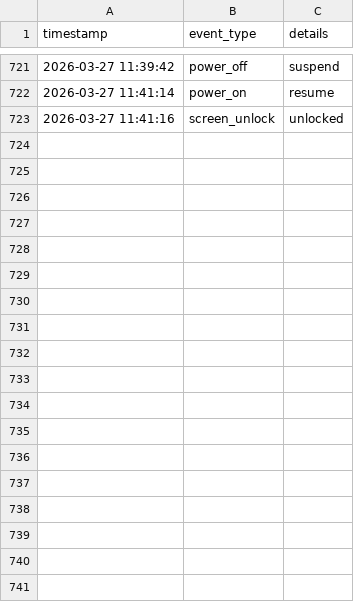
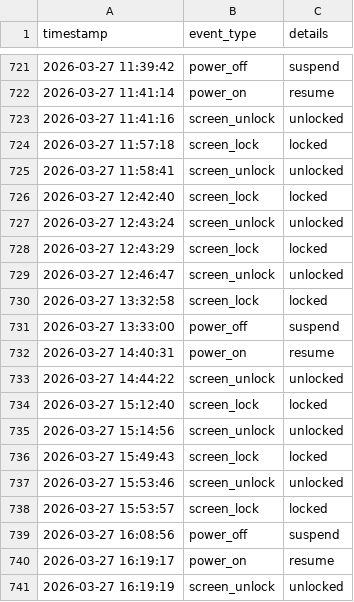
Before and after one commit to trivedijeee/worklog_tracker, a CSV file: events.csv, drawn as a sheet; only a part is shown, gaps mark what is left out; the diff names each change by its address in the sheet, - before the commit and + after, or states it on an @@ line.

Commit message:
daily logs

```diff
--- a/events.csv
+++ b/events.csv
+row 724: 2026-03-27 11:57:18 | screen_lock | locked
+row 725: 2026-03-27 11:58:41 | screen_unlock | unlocked
+row 726: 2026-03-27 12:42:40 | screen_lock | locked
+row 727: 2026-03-27 12:43:24 | screen_unlock | unlocked
+row 728: 2026-03-27 12:43:29 | screen_lock | locked
+row 729: 2026-03-27 12:46:47 | screen_unlock | unlocked
+row 730: 2026-03-27 13:32:58 | screen_lock | locked
+row 731: 2026-03-27 13:33:00 | power_off | suspend
+row 732: 2026-03-27 14:40:31 | power_on | resume
+row 733: 2026-03-27 14:44:22 | screen_unlock | unlocked
+row 734: 2026-03-27 15:12:40 | screen_lock | locked
+row 735: 2026-03-27 15:14:56 | screen_unlock | unlocked
+row 736: 2026-03-27 15:49:43 | screen_lock | locked
+row 737: 2026-03-27 15:53:46 | screen_unlock | unlocked
+row 738: 2026-03-27 15:53:57 | screen_lock | locked
+row 739: 2026-03-27 16:08:56 | power_off | suspend
+row 740: 2026-03-27 16:19:17 | power_on | resume
+row 741: 2026-03-27 16:19:19 | screen_unlock | unlocked
```
